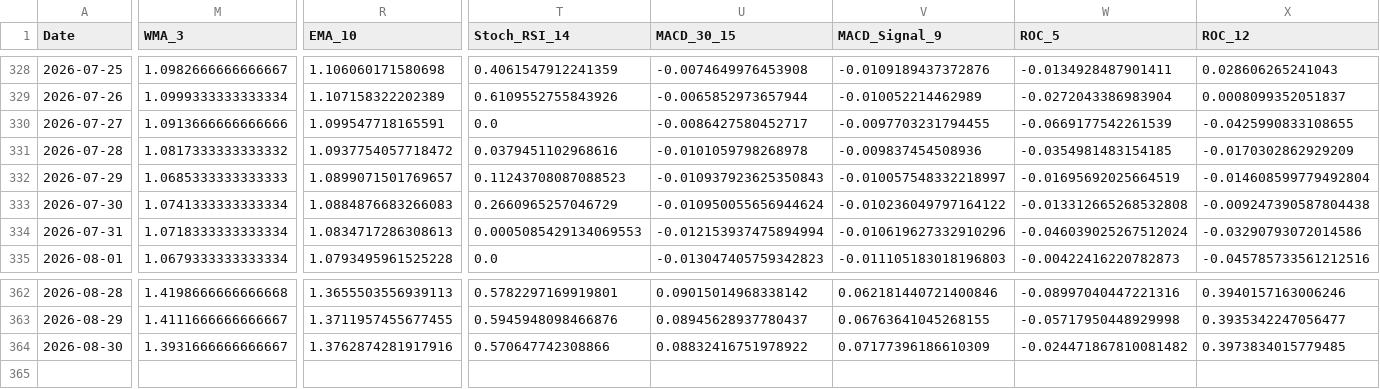
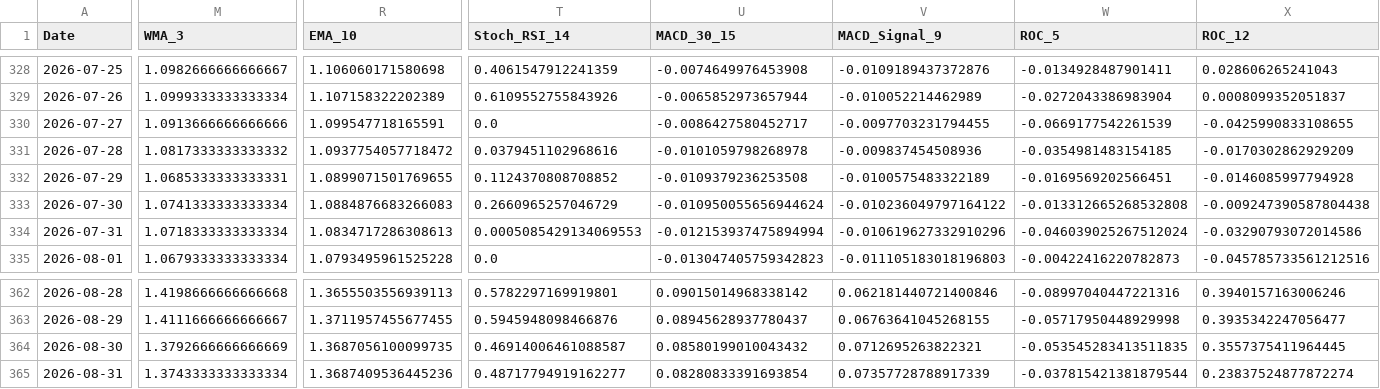
Before and after one commit to JintaoLiuorJoey/coinbase-ohlcv-data, a CSV file: data/XRP_aggregated.csv, drawn as a sheet; only a part is shown, gaps mark what is left out; rows hold the shown columns only; the diff covers the shown part only; the diff names each change by its address in the sheet, - before the commit and + after, or states it on an @@ line.

```diff
--- a/data/XRP_aggregated.csv
+++ b/data/XRP_aggregated.csv
-M332 (WMA_3): 1.0685333333333333
+M332 (WMA_3): 1.0685333333333331
-R332 (EMA_10): 1.0899071501769657
+R332 (EMA_10): 1.0899071501769655
-T332 (Stoch_RSI_14): 0.11243708087088523
+T332 (Stoch_RSI_14): 0.1124370808708852
-U332 (MACD_30_15): -0.010937923625350843
+U332 (MACD_30_15): -0.0109379236253508
-V332 (MACD_Signal_9): -0.010057548332218997
+V332 (MACD_Signal_9): -0.0100575483322189
-W332 (ROC_5): -0.01695692025664519
+W332 (ROC_5): -0.0169569202566451
-X332 (ROC_12): -0.014608599779492804
+X332 (ROC_12): -0.0146085997794928
-M364 (WMA_3): 1.3931666666666667
+M364 (WMA_3): 1.3792666666666669
-R364 (EMA_10): 1.3762874281917916
+R364 (EMA_10): 1.3687056100099735
-T364 (Stoch_RSI_14): 0.570647742308866
+T364 (Stoch_RSI_14): 0.46914006461088587
-U364 (MACD_30_15): 0.08832416751978922
+U364 (MACD_30_15): 0.08580199010043432
-V364 (MACD_Signal_9): 0.07177396186610309
+V364 (MACD_Signal_9): 0.0712695263822321
-W364 (ROC_5): -0.024471867810081482
+W364 (ROC_5): -0.053545283413511835
-X364 (ROC_12): 0.3973834015779485
+X364 (ROC_12): 0.3557375411964445
+row 365: 2026-08-31 | 1.3743333333333334 | 1.3687409536445236 | 0.48717794919162277 | 0.08280833391693854 | 0.07357728788917339 | -0.037815421381879544 | 0.23837524877872274
```
Also changed, not shown: 45 edited cells elsewhere in this file, data/BTC_aggregated.csv, data/ETH_aggregated.csv.
